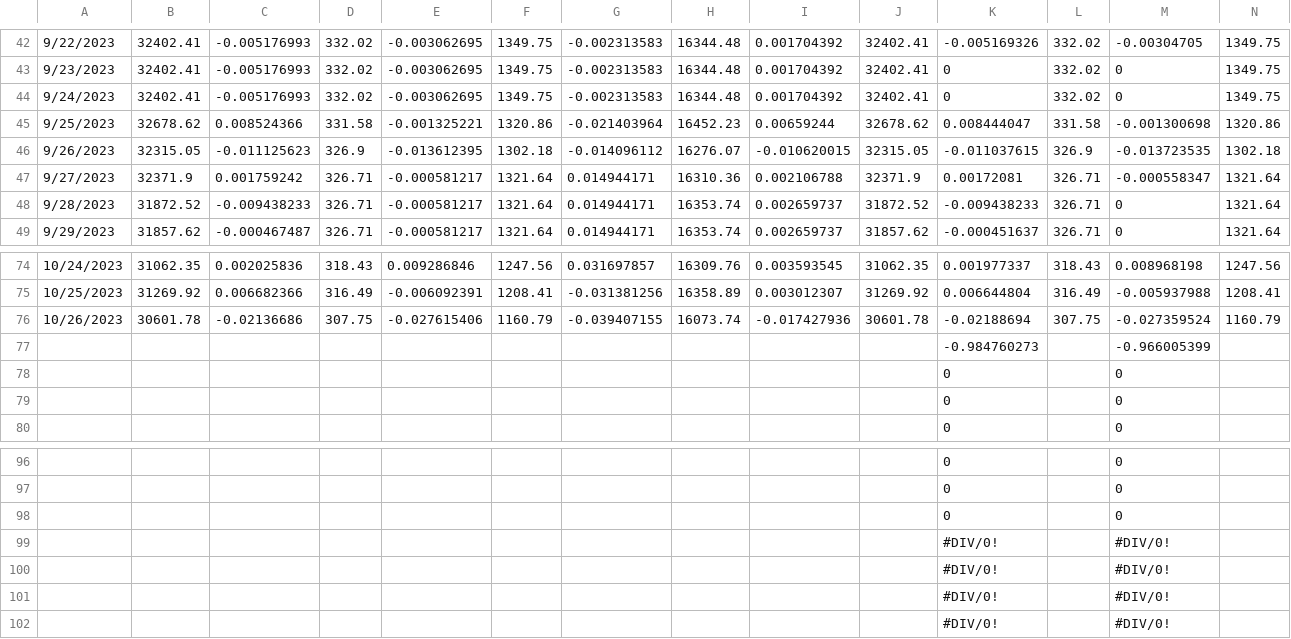
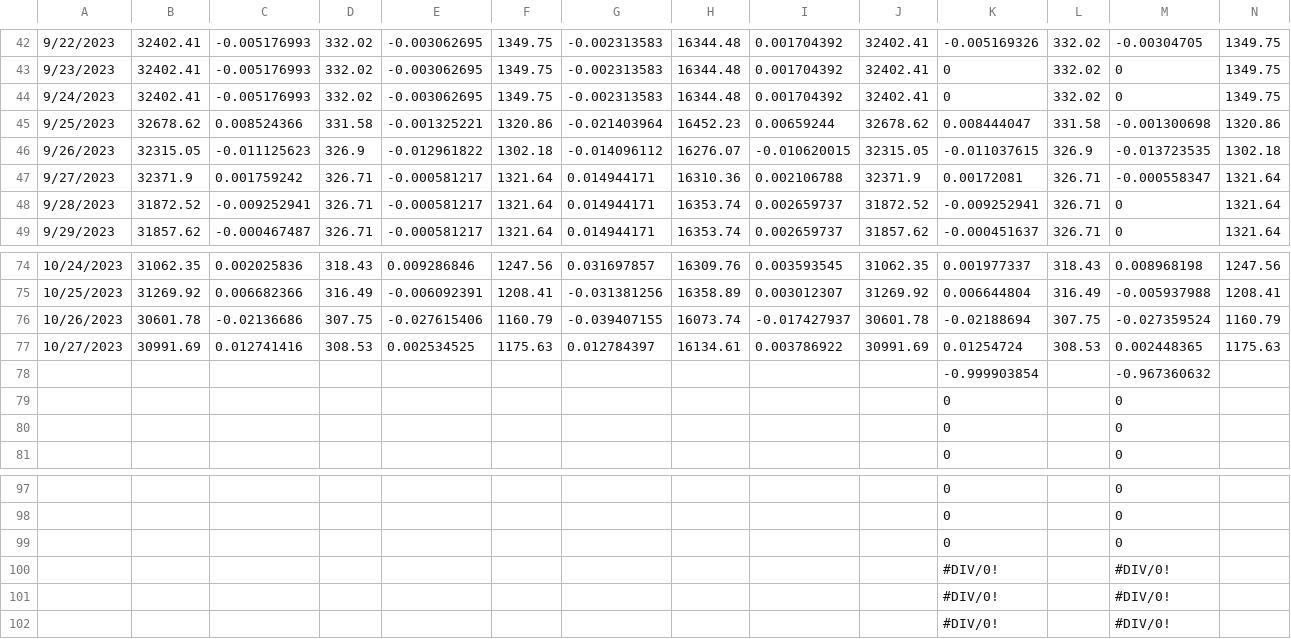
Before and after one commit to jjmerits/Dashboard, a CSV file: com.csv, drawn as a sheet; only a part is shown, gaps mark what is left out; removed rows and columns are numbered as before the commit, all else as after; rows hold the shown columns only; the diff names each change by its address in the sheet, - before the commit and + after, or states it on an @@ line.

```diff
--- a/com.csv
+++ b/com.csv
-E46: -0.013612395
+E46: -0.012961822
-C48: -0.009438233
+C48: -0.009252941
-K48: -0.009438233
+K48: -0.009252941
-I76: -0.017427936
+I76: -0.017427937
-row 77:  |  |  |  |  |  |  |  |  |  | -0.984760273 |  | -0.966005399
+row 77: 10/27/2023 | 30991.69 | 0.012741416 | 308.53 | 0.002534525 | 1175.63 | 0.012784397 | 16134.61 | 0.003786922 | 30991.69 | 0.01254724 | 308.53 | 0.002448365 | 1175.63
+row 78:  |  |  |  |  |  |  |  |  |  | -0.999903854 |  | -0.967360632
-row 99:  |  |  |  |  |  |  |  |  |  | #DIV/0! |  | #DIV/0!
```
Also changed, not shown: dash.csv.
